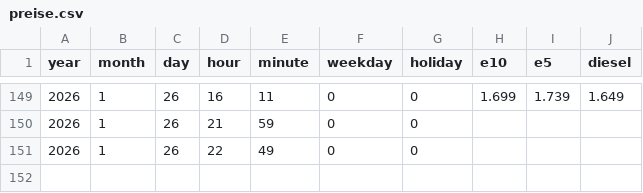
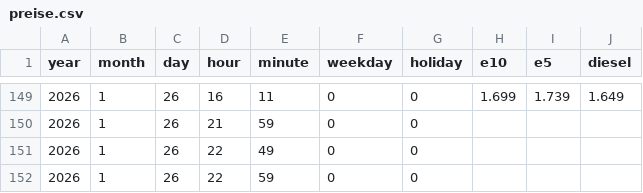
Before and after one commit to umbrellav06/station-api, a CSV file: preise.csv, drawn as a sheet; only a part is shown, gaps mark what is left out.

```diff
--- a/preise.csv
+++ b/preise.csv
@@ -151 +151,2 @@ year,month,day,hour,minute,weekday,holiday,e10,e5,diesel
 2026,1,26,22,49,0,0,,,
+2026,1,26,22,59,0,0,,,
```
